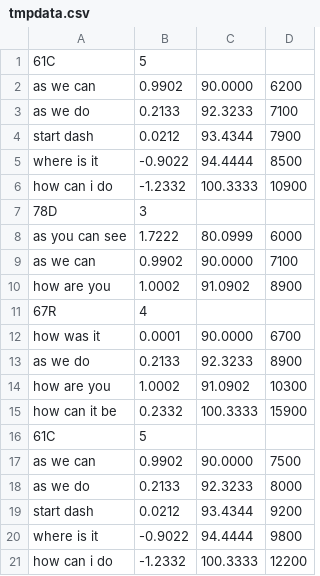
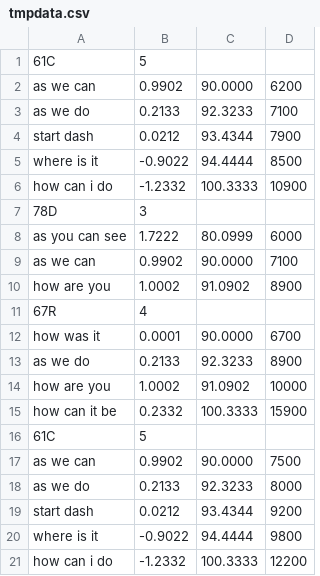
Before and after one commit to 160300514/lab2-onl, a CSV file: src/src/P3/tmpdata.csv, drawn as a sheet.

```diff
--- a/src/src/P3/tmpdata.csv
+++ b/src/src/P3/tmpdata.csv
@@ -13,3 +13,3 @@ how was it,0.0001,90.0000,6700
 as we do,0.2133,92.3233,8900
-how are you,1.0002,91.0902,10300
+how are you,1.0002,91.0902,10000
 how can it be,0.2332,100.3333,15900
```
Also changed, not shown: out/production/Lab2/src/P3/tmpdata.csv, 23 other files.
